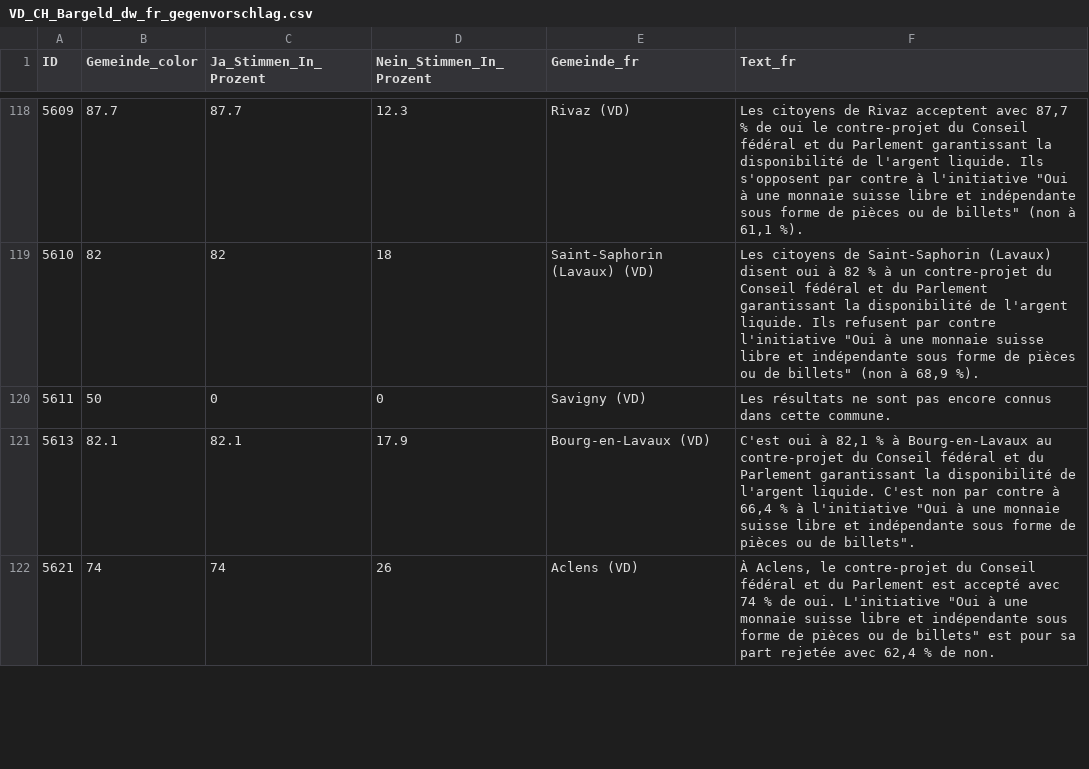
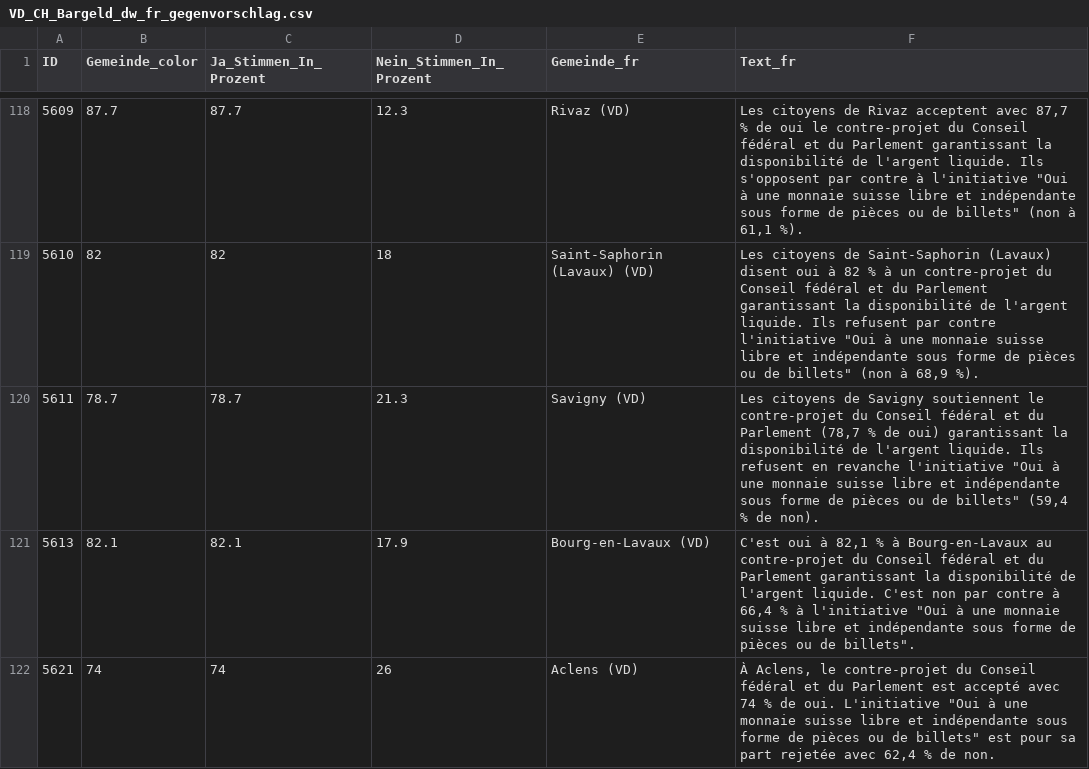
Before and after one commit to awp-finanznachrichten/lena_maerz2026, a CSV file: Output_Cantons/VD_CH_Bargeld_dw_fr_gegenvorschlag.csv, drawn as a sheet; only a part is shown, gaps mark what is left out.

```diff
--- a/Output_Cantons/VD_CH_Bargeld_dw_fr_gegenvorschlag.csv
+++ b/Output_Cantons/VD_CH_Bargeld_dw_fr_gegenvorschlag.csv
@@ -119,3 +119,3 @@
 5610,82,82,18,"Saint-Saphorin (Lavaux) (VD)","Les citoyens de Saint-Saphorin (Lavaux) disent oui à 82 % à un contre-projet du Conseil fédéral et du Parlement garantissant la disponibilité de l'argent liquide. Ils refusent par contre l'initiative ""Oui à une monnaie suisse libre et indépendante sous forme de pièces ou de billets"" (non à 68,9 %)."
-5611,50,0,0,"Savigny (VD)","Les résultats ne sont pas encore connus dans cette commune."
+5611,78.7,78.7,21.3,"Savigny (VD)","Les citoyens de Savigny soutiennent le contre-projet du Conseil fédéral et du Parlement (78,7 % de oui) garantissant la disponibilité de l'argent liquide. Ils refusent en revanche l'initiative ""Oui à une monnaie suisse libre et indépendante sous forme de pièces ou de billets"" (59,4 % de non)."
 5613,82.1,82.1,17.9,"Bourg-en-Lavaux (VD)","C'est oui à 82,1 % à Bourg-en-Lavaux au contre-projet du Conseil fédéral et du Parlement garantissant la disponibilité de l'argent liquide. C'est non par contre à 66,4 % à l'initiative ""Oui à une monnaie suisse libre et indépendante sous forme de pièces ou de billets""."
```
Also changed, not shown: Output_Cantons/VD_CH_Bargeld_dw_fr_initiative.csv, Output_Cantons/VD_CH_Bargeld_dw_fr_overview.csv, 38 other files.
